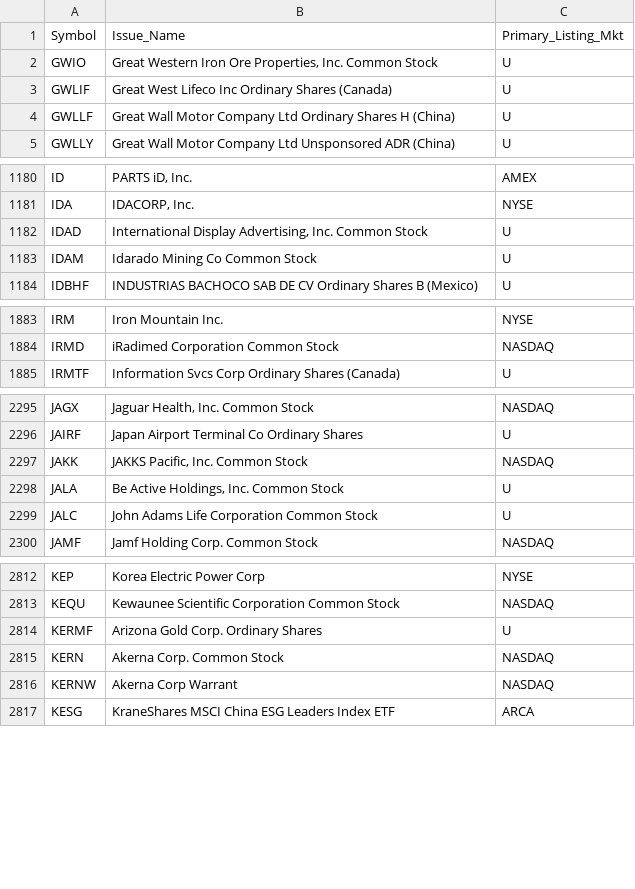
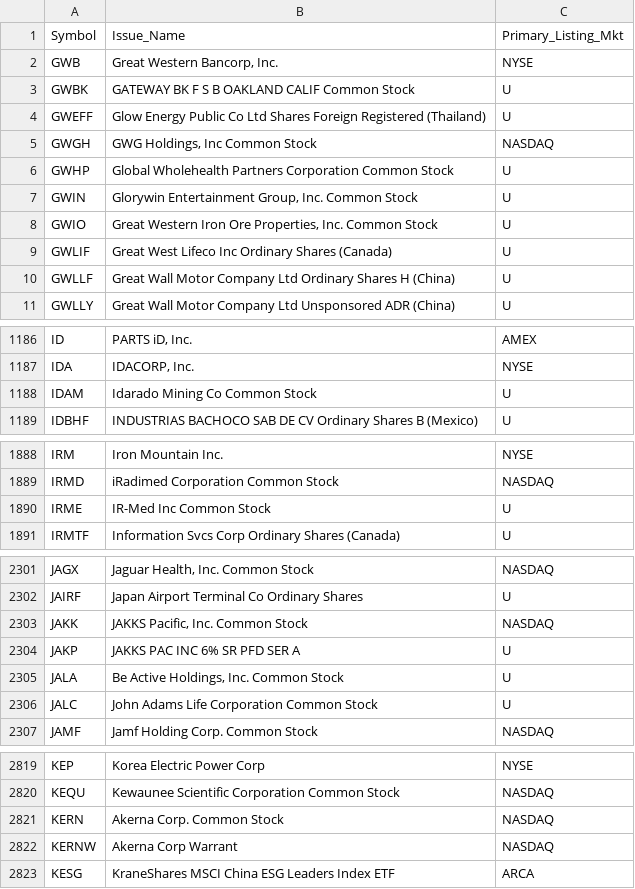
Before and after one commit to haoenhui/oats-reportable, a CSV file: oats-10000.csv, drawn as a sheet; only a part is shown, gaps mark what is left out; removed rows and columns are numbered as before the commit, all else as after; the diff covers the shown part only; the diff names each change by its address in the sheet, - before the commit and + after, or states it on an @@ line.

```diff
--- a/oats-10000.csv
+++ b/oats-10000.csv
+row 2: GWB | Great Western Bancorp, Inc. | NYSE
+row 3: GWBK | GATEWAY BK F S B OAKLAND CALIF Common Stock | U
+row 4: GWEFF | Glow Energy Public Co Ltd Shares Foreign Registered (Thailand) | U
+row 5: GWGH | GWG Holdings, Inc Common Stock | NASDAQ
+row 6: GWHP | Global Wholehealth Partners Corporation Common Stock | U
+row 7: GWIN | Glorywin Entertainment Group, Inc. Common Stock | U
-row 1182: IDAD | International Display Advertising, Inc. Common Stock | U
+row 1890: IRME | IR-Med Inc Common Stock | U
+row 2304: JAKP | JAKKS PAC INC 6% SR PFD SER A | U
-row 2814: KERMF | Arizona Gold Corp. Ordinary Shares | U
```
Also changed, not shown: 4 removed rows and 2 edited cells elsewhere in this file, oats-00000.csv, oats-05000.csv, 2 other files.
